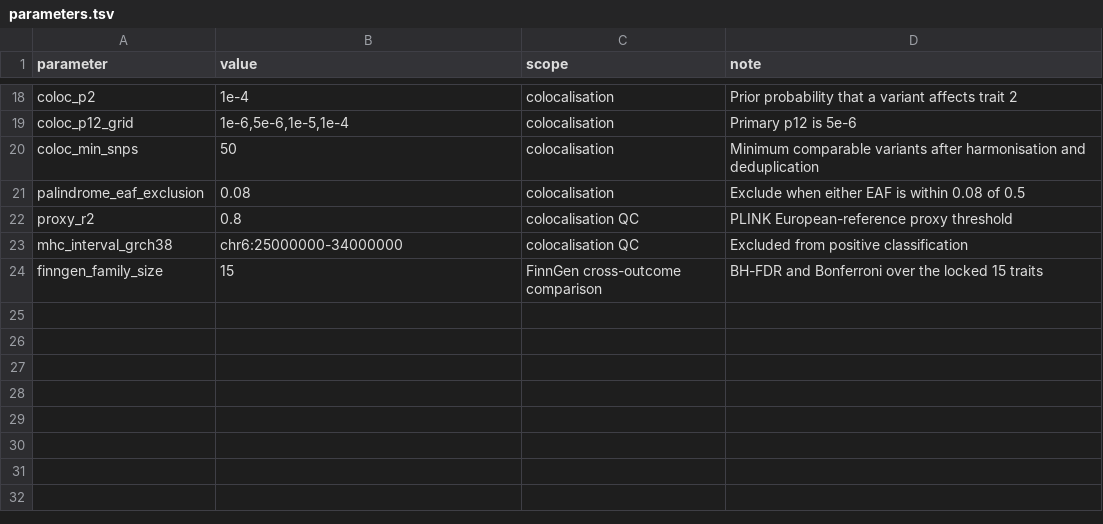
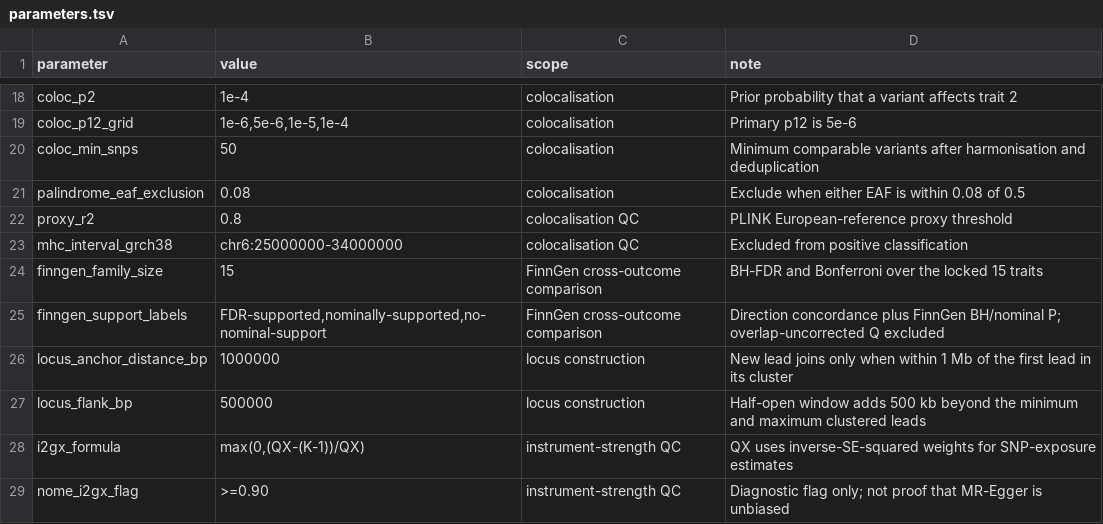
Before and after one commit to getLucky33/metabolic-traits-mdd-mr, a TSV file: analysis/config/parameters.tsv, drawn as a sheet; only a part is shown, gaps mark what is left out.

```diff
--- a/analysis/config/parameters.tsv
+++ b/analysis/config/parameters.tsv
@@ -24 +24,6 @@ mhc_interval_grch38	chr6:25000000-34000000	colocalisation QC	Excluded from posit
 finngen_family_size	15	FinnGen cross-outcome comparison	BH-FDR and Bonferroni over the locked 15 traits
+finngen_support_labels	FDR-supported,nominally-supported,no-nominal-support	FinnGen cross-outcome comparison	Direction concordance plus FinnGen BH/nominal P; overlap-uncorrected Q excluded
+locus_anchor_distance_bp	1000000	locus construction	New lead joins only when within 1 Mb of the first lead in its cluster
+locus_flank_bp	500000	locus construction	Half-open window adds 500 kb beyond the minimum and maximum clustered leads
+i2gx_formula	max(0,(QX-(K-1))/QX)	instrument-strength QC	QX uses inverse-SE-squared weights for SNP-exposure estimates
+nome_i2gx_flag	>=0.90	instrument-strength QC	Diagnostic flag only; not proof that MR-Egger is unbiased
```
Also changed, not shown: analysis/output_map.tsv, analysis/provenance.tsv, 50 other files.
